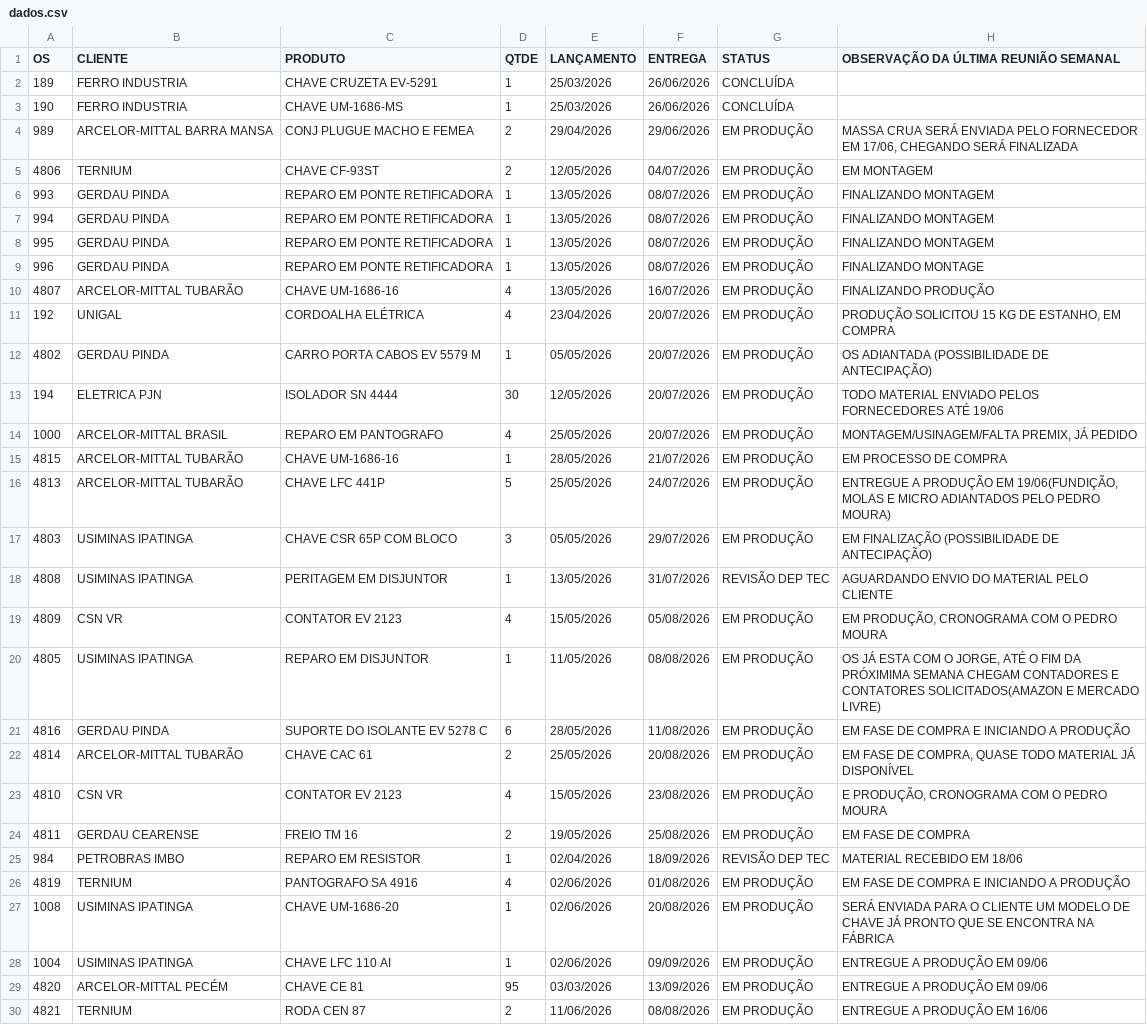
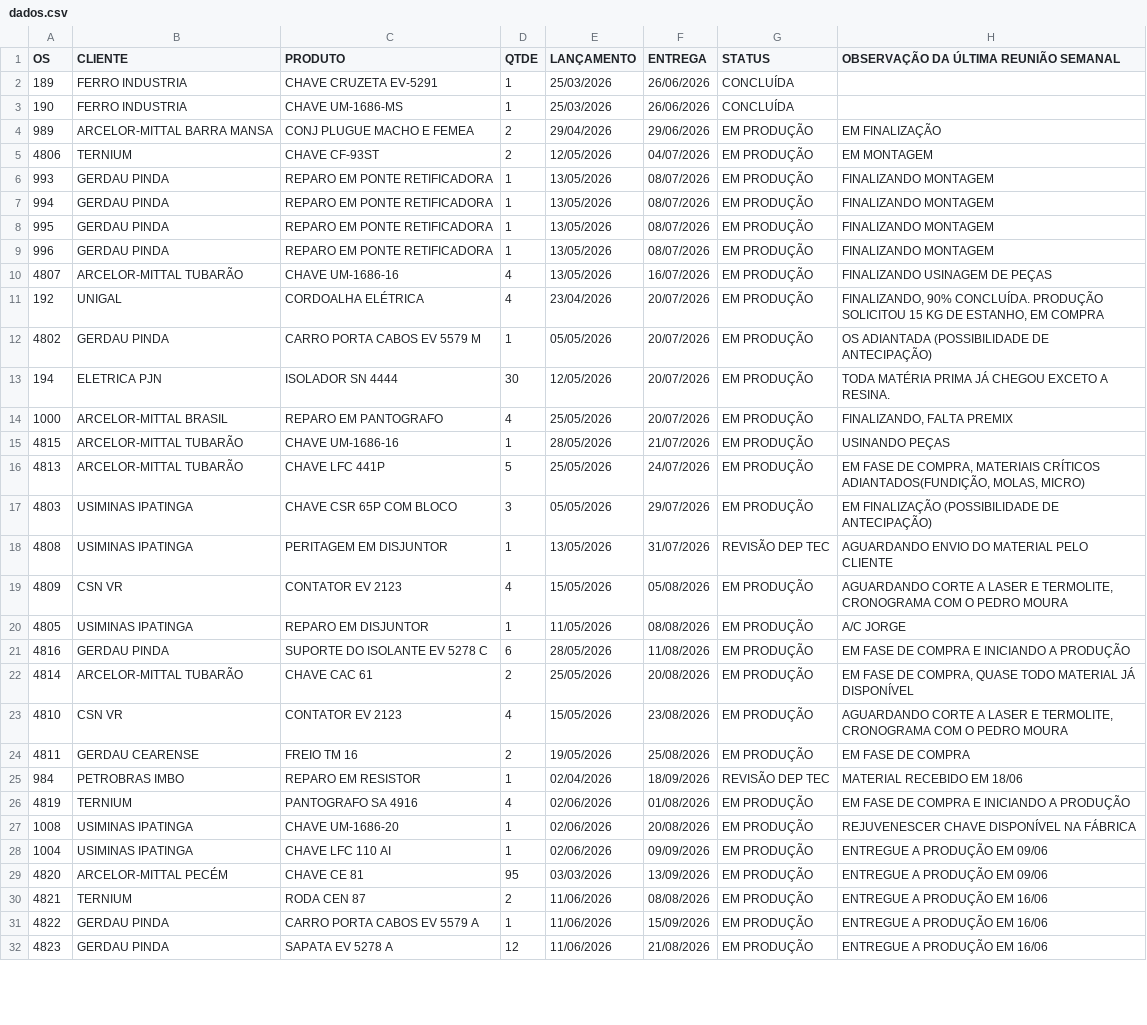
Before and after one commit to MatheusFuccio/controle-producao-v3, a CSV file: dados.csv, drawn as a sheet; only a part is shown; the shorter side is filled out with more unchanged rows; the diff covers the shown part only.

Commit message:
Add files via upload

```diff
--- a/dados.csv
+++ b/dados.csv
@@ -3,3 +3,3 @@
 190;FERRO INDUSTRIA;CHAVE UM-1686-MS;1;25/03/2026;26/06/2026;CONCLUÍDA;
-989;ARCELOR-MITTAL BARRA MANSA;CONJ PLUGUE MACHO E FEMEA;2;29/04/2026;29/06/2026;EM PRODUÇÃO;MASSA CRUA SERÁ ENVIADA PELO FORNECEDOR EM 17/06, CHEGANDO SERÁ FINALIZADA
+989;ARCELOR-MITTAL BARRA MANSA;CONJ PLUGUE MACHO E FEMEA;2;29/04/2026;29/06/2026;EM PRODUÇÃO;EM FINALIZAÇÃO
 4806;TERNIUM;CHAVE CF-93ST;2;12/05/2026;04/07/2026;EM PRODUÇÃO;EM MONTAGEM
@@ -8,17 +8,17 @@
 995;GERDAU PINDA;REPARO EM PONTE RETIFICADORA;1;13/05/2026;08/07/2026;EM PRODUÇÃO;FINALIZANDO MONTAGEM
-996;GERDAU PINDA;REPARO EM PONTE RETIFICADORA;1;13/05/2026;08/07/2026;EM PRODUÇÃO;FINALIZANDO MONTAGE
-4807;ARCELOR-MITTAL TUBARÃO;CHAVE UM-1686-16;4;13/05/2026;16/07/2026;EM PRODUÇÃO;FINALIZANDO PRODUÇÃO
-192;UNIGAL;CORDOALHA ELÉTRICA;4;23/04/2026;20/07/2026;EM PRODUÇÃO;PRODUÇÃO SOLICITOU 15 KG DE ESTANHO, EM COMPRA
+996;GERDAU PINDA;REPARO EM PONTE RETIFICADORA;1;13/05/2026;08/07/2026;EM PRODUÇÃO;FINALIZANDO MONTAGEM
+4807;ARCELOR-MITTAL TUBARÃO;CHAVE UM-1686-16;4;13/05/2026;16/07/2026;EM PRODUÇÃO;FINALIZANDO USINAGEM DE PEÇAS
+192;UNIGAL;CORDOALHA ELÉTRICA;4;23/04/2026;20/07/2026;EM PRODUÇÃO;FINALIZANDO, 90% CONCLUÍDA. PRODUÇÃO SOLICITOU 15 KG DE ESTANHO, EM COMPRA
 4802;GERDAU PINDA;CARRO PORTA CABOS EV 5579 M;1;05/05/2026;20/07/2026;EM PRODUÇÃO;OS ADIANTADA (POSSIBILIDADE DE ANTECIPAÇÃO)
-194;ELETRICA PJN;ISOLADOR SN 4444;30;12/05/2026;20/07/2026;EM PRODUÇÃO;TODO MATERIAL ENVIADO PELOS FORNECEDORES ATÉ 19/06
-1000;ARCELOR-MITTAL BRASIL;REPARO EM PANTOGRAFO;4;25/05/2026;20/07/2026;EM PRODUÇÃO;MONTAGEM/USINAGEM/FALTA PREMIX, JÁ PEDIDO
-4815;ARCELOR-MITTAL TUBARÃO;CHAVE UM-1686-16;1;28/05/2026;21/07/2026;EM PRODUÇÃO;EM PROCESSO DE COMPRA
-4813;ARCELOR-MITTAL TUBARÃO;CHAVE LFC 441P;5;25/05/2026;24/07/2026;EM PRODUÇÃO;ENTREGUE A PRODUÇÃO EM 19/06(FUNDIÇÃO, MOLAS E MICRO ADIANTADOS PELO PEDRO MOURA)
+194;ELETRICA PJN;ISOLADOR SN 4444;30;12/05/2026;20/07/2026;EM PRODUÇÃO;TODA MATÉRIA PRIMA JÁ CHEGOU EXCETO A RESINA.
+1000;ARCELOR-MITTAL BRASIL;REPARO EM PANTOGRAFO;4;25/05/2026;20/07/2026;EM PRODUÇÃO;FINALIZANDO, FALTA PREMIX
+4815;ARCELOR-MITTAL TUBARÃO;CHAVE UM-1686-16;1;28/05/2026;21/07/2026;EM PRODUÇÃO;USINANDO PEÇAS
+4813;ARCELOR-MITTAL TUBARÃO;CHAVE LFC 441P;5;25/05/2026;24/07/2026;EM PRODUÇÃO;EM FASE DE COMPRA, MATERIAIS CRÍTICOS ADIANTADOS(FUNDIÇÃO, MOLAS, MICRO)
 4803;USIMINAS IPATINGA;CHAVE CSR 65P COM BLOCO;3;05/05/2026;29/07/2026;EM PRODUÇÃO;EM FINALIZAÇÃO (POSSIBILIDADE DE ANTECIPAÇÃO)
 4808;USIMINAS IPATINGA;PERITAGEM EM DISJUNTOR;1;13/05/2026;31/07/2026;REVISÃO DEP TEC;AGUARDANDO ENVIO DO MATERIAL PELO CLIENTE
-4809;CSN VR;CONTATOR EV 2123;4;15/05/2026;05/08/2026;EM PRODUÇÃO;EM PRODUÇÃO, CRONOGRAMA COM O PEDRO MOURA
-4805;USIMINAS IPATINGA;REPARO EM DISJUNTOR;1;11/05/2026;08/08/2026;EM PRODUÇÃO;OS JÁ ESTA COM O JORGE, ATÉ O FIM DA PRÓXIMIMA SEMANA CHEGAM CONTADORES E CONTATORES SOLICITADOS(AMAZON E MERCADO LIVRE)
+4809;CSN VR;CONTATOR EV 2123;4;15/05/2026;05/08/2026;EM PRODUÇÃO;AGUARDANDO CORTE A LASER E TERMOLITE, CRONOGRAMA COM O PEDRO MOURA
+4805;USIMINAS IPATINGA;REPARO EM DISJUNTOR;1;11/05/2026;08/08/2026;EM PRODUÇÃO;A/C JORGE
 4816;GERDAU PINDA;SUPORTE DO ISOLANTE EV 5278 C;6;28/05/2026;11/08/2026;EM PRODUÇÃO;EM FASE DE COMPRA E INICIANDO A PRODUÇÃO
 4814;ARCELOR-MITTAL TUBARÃO;CHAVE CAC 61;2;25/05/2026;20/08/2026;EM PRODUÇÃO;EM FASE DE COMPRA, QUASE TODO MATERIAL JÁ DISPONÍVEL
-4810;CSN VR;CONTATOR EV 2123;4;15/05/2026;23/08/2026;EM PRODUÇÃO;E PRODUÇÃO, CRONOGRAMA COM O PEDRO MOURA
+4810;CSN VR;CONTATOR EV 2123;4;15/05/2026;23/08/2026;EM PRODUÇÃO;AGUARDANDO CORTE A LASER E TERMOLITE, CRONOGRAMA COM O PEDRO MOURA
 4811;GERDAU CEARENSE;FREIO TM 16;2;19/05/2026;25/08/2026;EM PRODUÇÃO;EM FASE DE COMPRA
@@ -26,3 +26,3 @@
 4819;TERNIUM;PANTOGRAFO SA 4916;4;02/06/2026;01/08/2026;EM PRODUÇÃO;EM FASE DE COMPRA E INICIANDO A PRODUÇÃO
-1008;USIMINAS IPATINGA;CHAVE UM-1686-20;1;02/06/2026;20/08/2026;EM PRODUÇÃO;SERÁ ENVIADA PARA O CLIENTE UM MODELO DE CHAVE JÁ PRONTO QUE SE ENCONTRA NA FÁBRICA
+1008;USIMINAS IPATINGA;CHAVE UM-1686-20;1;02/06/2026;20/08/2026;EM PRODUÇÃO;REJUVENESCER CHAVE DISPONÍVEL NA FÁBRICA
 1004;USIMINAS IPATINGA;CHAVE LFC 110 AI;1;02/06/2026;09/09/2026;EM PRODUÇÃO;ENTREGUE A PRODUÇÃO EM 09/06
```
Also changed, not shown: 4 edited cells elsewhere in this file.
